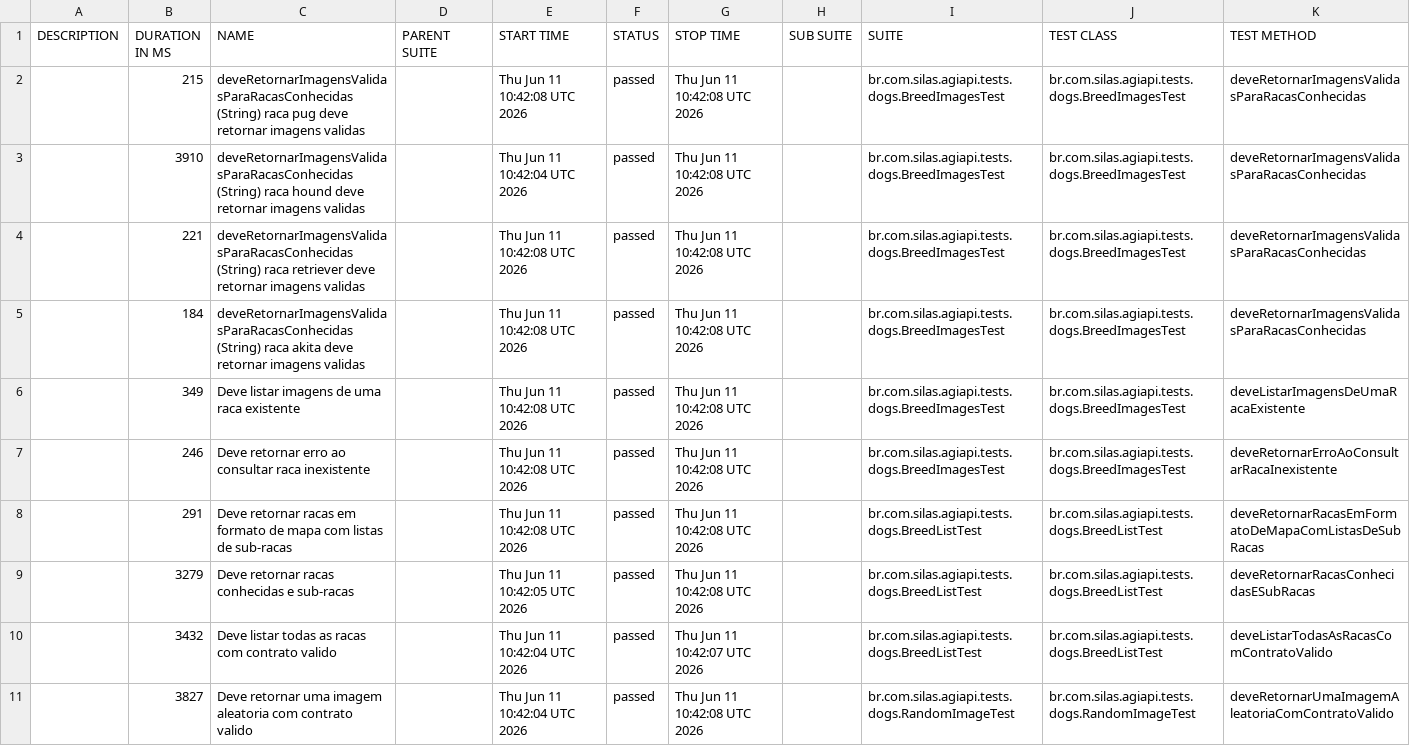
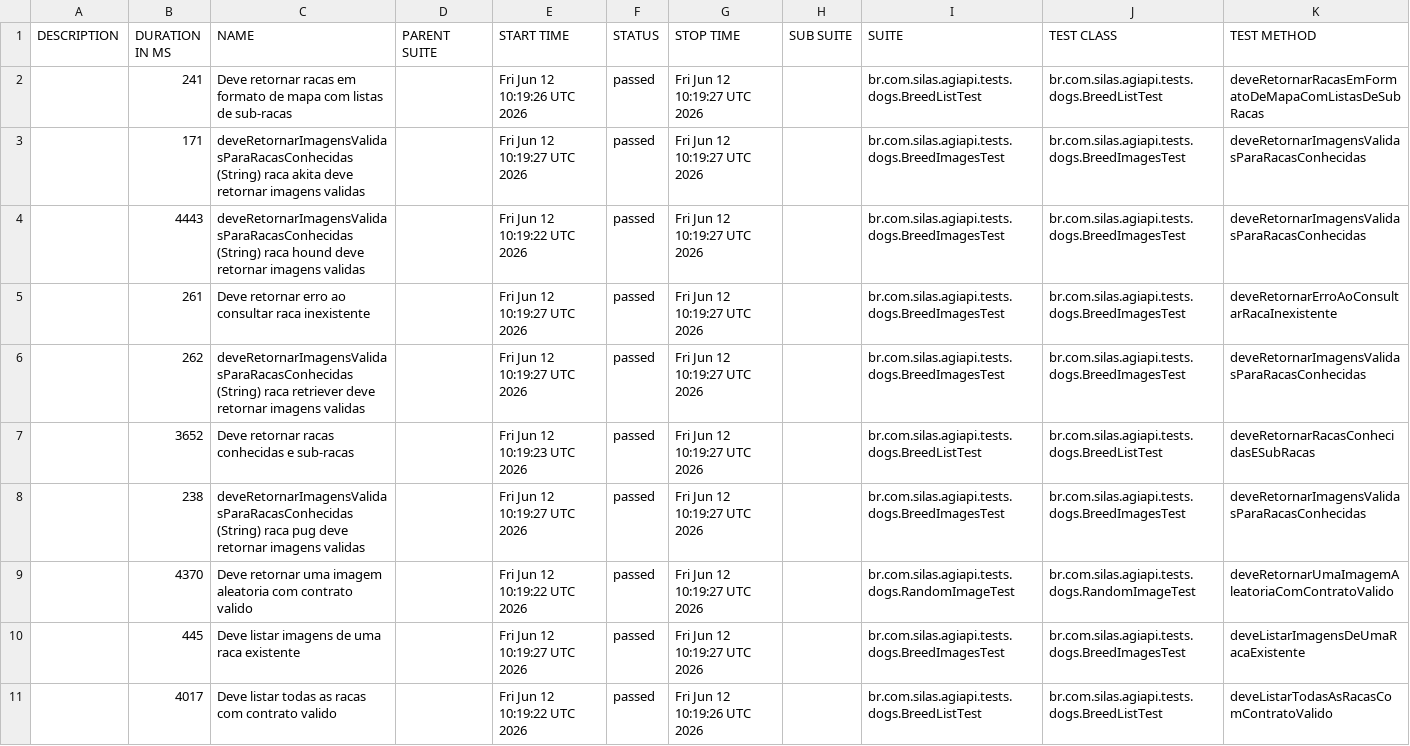
Before and after one commit to silasmarques/agi-api, a CSV file: data/suites.csv, drawn as a sheet; removed rows and columns are numbered as before the commit, all else as after; the diff names each change by its address in the sheet, - before the commit and + after, or states it on an @@ line.

```diff
--- a/data/suites.csv
+++ b/data/suites.csv
+row 2:  | 241 | Deve retornar racas em formato de mapa com listas de sub-racas |  | Fri Jun 12 10:19:26 UTC 2026 | passed | Fri Jun 12 10:19:27 UTC 2026 |  | br.com.silas.agiapi.tests.dogs.BreedListTest | br.com.silas.agiapi.tests.dogs.BreedListTest | deveRetornarRacasEmFormatoDeMapaComListasDeSubRacas
-B3 (DURATION IN MS): 215
+B3 (DURATION IN MS): 171
-C3 (NAME): …(String) raca pug deve retornar…
+C3 (NAME): …(String) raca akita deve retornar…
-E3 (START TIME): Thu Jun 11 10:42:08 UTC 2026
+E3 (START TIME): Fri Jun 12 10:19:27 UTC 2026
-G3:G4 (STOP TIME): Thu Jun 11 10:42:08 UTC 2026
+G3:G4 (STOP TIME): Fri Jun 12 10:19:27 UTC 2026
-B4 (DURATION IN MS): 3910
+B4 (DURATION IN MS): 4443
-E4 (START TIME): Thu Jun 11 10:42:04 UTC 2026
+E4 (START TIME): Fri Jun 12 10:19:22 UTC 2026
+row 5:  | 261 | Deve retornar erro ao consultar raca inexistente |  | Fri Jun 12 10:19:27 UTC 2026 | passed | Fri Jun 12 10:19:27 UTC 2026 |  | br.com.silas.agiapi.tests.dogs.BreedImagesTest | br.com.silas.agiapi.tests.dogs.BreedImagesTest | deveRetornarErroAoConsultarRacaInexistente
-B6 (DURATION IN MS): 221
+B6 (DURATION IN MS): 262
-E6 (START TIME): Thu Jun 11 10:42:08 UTC 2026
+E6 (START TIME): Fri Jun 12 10:19:27 UTC 2026
-G6 (STOP TIME): Thu Jun 11 10:42:08 UTC 2026
+G6 (STOP TIME): Fri Jun 12 10:19:27 UTC 2026
+row 7:  | 3652 | Deve retornar racas conhecidas e sub-racas |  | Fri Jun 12 10:19:23 UTC 2026 | passed | Fri Jun 12 10:19:27 UTC 2026 |  | br.com.silas.agiapi.tests.dogs.BreedListTest | br.com.silas.agiapi.tests.dogs.BreedListTest | deveRetornarRacasConhecidasESubRacas
-B8 (DURATION IN MS): 184
+B8 (DURATION IN MS): 238
-C8 (NAME): …(String) raca akita deve retornar…
+C8 (NAME): …(String) raca pug deve retornar…
-E8 (START TIME): Thu Jun 11 10:42:08 UTC 2026
+E8 (START TIME): Fri Jun 12 10:19:27 UTC 2026
-G8 (STOP TIME): Thu Jun 11 10:42:08 UTC 2026
+G8 (STOP TIME): Fri Jun 12 10:19:27 UTC 2026
+row 9:  | 4370 | Deve retornar uma imagem aleatoria com contrato valido |  | Fri Jun 12 10:19:22 UTC 2026 | passed | Fri Jun 12 10:19:27 UTC 2026 |  | br.com.silas.agiapi.tests.dogs.RandomImageTest | br.com.silas.agiapi.tests.dogs.RandomImageTest | deveRetornarUmaImagemAleatoriaComContratoValido
-B10 (DURATION IN MS): 349
+B10 (DURATION IN MS): 445
-E10 (START TIME): Thu Jun 11 10:42:08 UTC 2026
+E10 (START TIME): Fri Jun 12 10:19:27 UTC 2026
-G10 (STOP TIME): Thu Jun 11 10:42:08 UTC 2026
+G10 (STOP TIME): Fri Jun 12 10:19:27 UTC 2026
-row 7:  | 246 | Deve retornar erro ao consultar raca inexistente |  | Thu Jun 11 10:42:08 UTC 2026 | passed | Thu Jun 11 10:42:08 UTC 2026 |  | br.com.silas.agiapi.tests.dogs.BreedImagesTest | br.com.silas.agiapi.tests.dogs.BreedImagesTest | deveRetornarErroAoConsultarRacaInexistente
-row 8:  | 291 | Deve retornar racas em formato de mapa com listas de sub-racas |  | Thu Jun 11 10:42:08 UTC 2026 | passed | Thu Jun 11 10:42:08 UTC 2026 |  | br.com.silas.agiapi.tests.dogs.BreedListTest | br.com.silas.agiapi.tests.dogs.BreedListTest | deveRetornarRacasEmFormatoDeMapaComListasDeSubRacas
-row 9:  | 3279 | Deve retornar racas conhecidas e sub-racas |  | Thu Jun 11 10:42:05 UTC 2026 | passed | Thu Jun 11 10:42:08 UTC 2026 |  | br.com.silas.agiapi.tests.dogs.BreedListTest | br.com.silas.agiapi.tests.dogs.BreedListTest | deveRetornarRacasConhecidasESubRacas
-B11 (DURATION IN MS): 3432
+B11 (DURATION IN MS): 4017
-E11 (START TIME): Thu Jun 11 10:42:04 UTC 2026
+E11 (START TIME): Fri Jun 12 10:19:22 UTC 2026
-G11 (STOP TIME): Thu Jun 11 10:42:07 UTC 2026
+G11 (STOP TIME): Fri Jun 12 10:19:26 UTC 2026
-row 11:  | 3827 | Deve retornar uma imagem aleatoria com contrato valido |  | Thu Jun 11 10:42:04 UTC 2026 | passed | Thu Jun 11 10:42:08 UTC 2026 |  | br.com.silas.agiapi.tests.dogs.RandomImageTest | br.com.silas.agiapi.tests.dogs.RandomImageTest | deveRetornarUmaImagemAleatoriaComContratoValido
```
Also changed, not shown: 55 other files.
